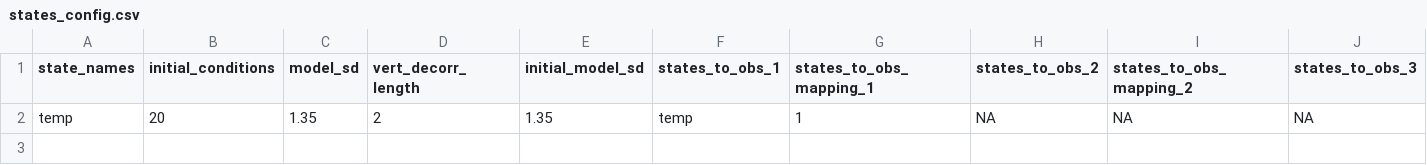
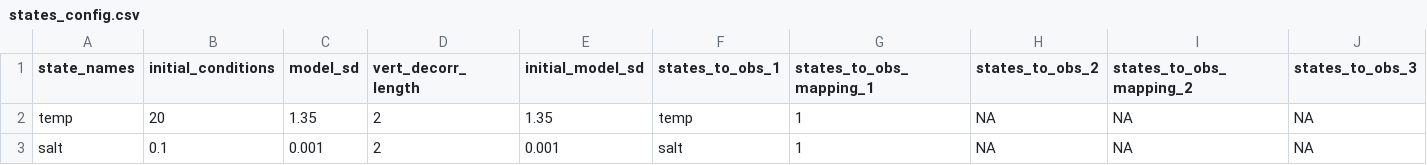
Before and after one commit to wwoelmer/SUNP_fcasts_temp_DO_MS, a CSV file: configuration/default/states_config.csv, drawn as a sheet; only a part is shown; rows hold the shown columns only; the diff names each change by its address in the sheet, - before the commit and + after, or states it on an @@ line.

Commit message:
add salt

```diff
--- a/configuration/default/states_config.csv
+++ b/configuration/default/states_config.csv
+row 3: salt | 0.1 | 0.001 | 2 | 0.001 | salt | 1 | NA | NA | NA
```
